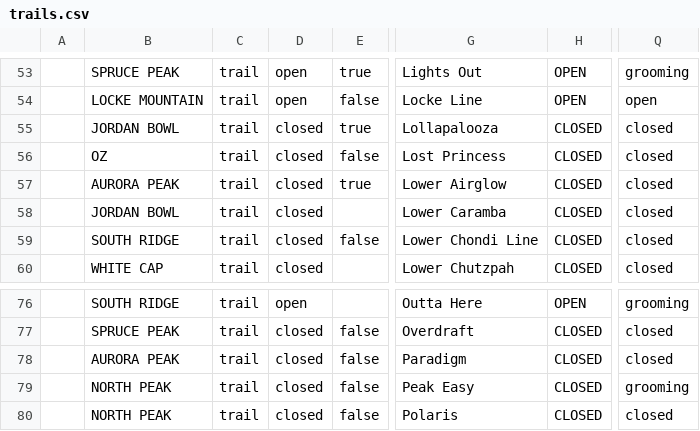
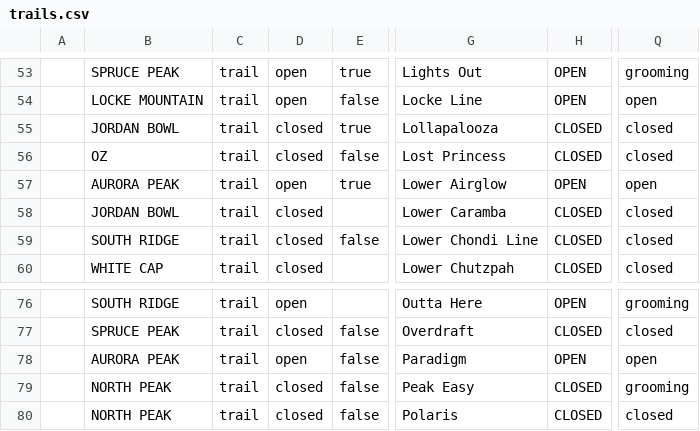
Before and after one commit to abkfenris/SundayRiverConditions, a CSV file: trails.csv, drawn as a sheet; only a part is shown, gaps mark what is left out; the diff names each change by its address in the sheet, - before the commit and + after, or states it on an @@ line.

```diff
--- a/trails.csv
+++ b/trails.csv
-D57: closed
+D57: open
-H57: CLOSED
+H57: OPEN
-Q57: closed
+Q57: open
-D78: closed
+D78: open
-H78: CLOSED
+H78: OPEN
-Q78: closed
+Q78: open
```
Also changed, not shown: 1 other file.
